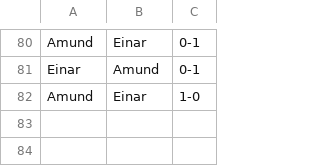
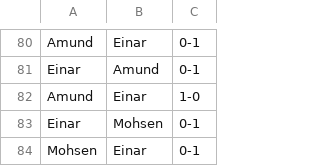
Before and after one commit to 3inar/chessboy3000, a CSV file: record.csv, drawn as a sheet; only a part is shown, gaps mark what is left out; the diff names each change by its address in the sheet, - before the commit and + after, or states it on an @@ line.

Commit message:
mohsen supervision

```diff
--- a/record.csv
+++ b/record.csv
+row 83: Einar | Mohsen | 0-1
+row 84: Mohsen | Einar | 0-1
```
Also changed, not shown: 1 other file.
